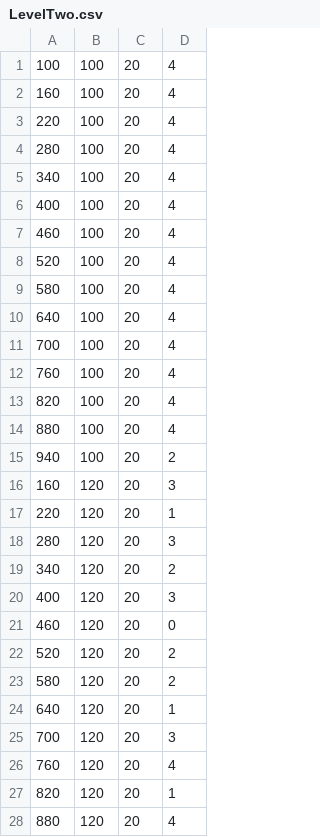
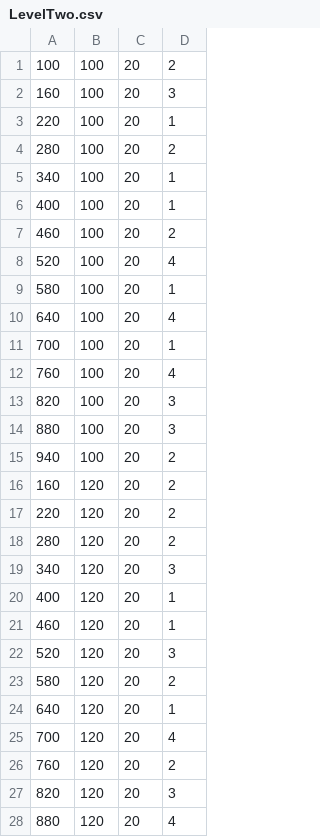
Before and after one commit to aprasla0922/brickbreaker, a CSV file: LevelTwo.csv, drawn as a sheet; only a part is shown; the diff covers the shown part only.

```diff
--- a/LevelTwo.csv
+++ b/LevelTwo.csv
@@ -1,28 +1,28 @@
-100,100,20,4,
-160,100,20,4,
-220,100,20,4,
-280,100,20,4,
-340,100,20,4,
-400,100,20,4,
-460,100,20,4,
+100,100,20,2,
+160,100,20,3,
+220,100,20,1,
+280,100,20,2,
+340,100,20,1,
+400,100,20,1,
+460,100,20,2,
 520,100,20,4,
-580,100,20,4,
+580,100,20,1,
 640,100,20,4,
-700,100,20,4,
+700,100,20,1,
 760,100,20,4,
-820,100,20,4,
-880,100,20,4,
+820,100,20,3,
+880,100,20,3,
 940,100,20,2,
-160,120,20,3,
-220,120,20,1,
-280,120,20,3,
-340,120,20,2,
-400,120,20,3,
-460,120,20,0,
-520,120,20,2,
+160,120,20,2,
+220,120,20,2,
+280,120,20,2,
+340,120,20,3,
+400,120,20,1,
+460,120,20,1,
+520,120,20,3,
 580,120,20,2,
 640,120,20,1,
-700,120,20,3,
-760,120,20,4,
-820,120,20,1,
+700,120,20,4,
+760,120,20,2,
+820,120,20,3,
 880,120,20,4,
```
Also changed, not shown: 20 edited cells elsewhere in this file, LevelOne.csv, 1 other file.
